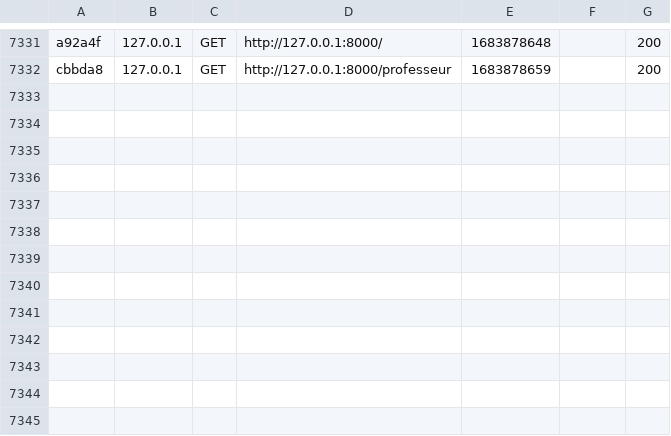
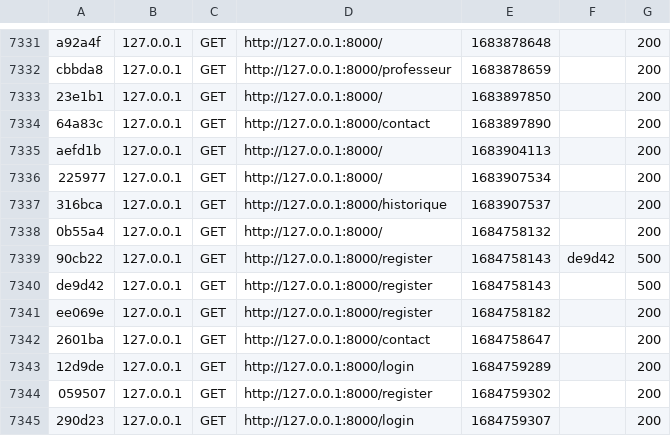
Before and after one commit to abcsergio/SHORINJIKEMPO, a CSV file: var/cache/dev/profiler/index.csv, drawn as a sheet; only a part is shown, gaps mark what is left out; the diff names each change by its address in the sheet, - before the commit and + after, or states it on an @@ line.

```diff
--- a/var/cache/dev/profiler/index.csv
+++ b/var/cache/dev/profiler/index.csv
+row 7333: 23e1b1 | 127.0.0.1 | GET | http://127.0.0.1:8000/ | 1683897850 |  | 200
+row 7334: 64a83c | 127.0.0.1 | GET | http://127.0.0.1:8000/contact | 1683897890 |  | 200
+row 7335: aefd1b | 127.0.0.1 | GET | http://127.0.0.1:8000/ | 1683904113 |  | 200
+row 7336: 225977 | 127.0.0.1 | GET | http://127.0.0.1:8000/ | 1683907534 |  | 200
+row 7337: 316bca | 127.0.0.1 | GET | http://127.0.0.1:8000/historique | 1683907537 |  | 200
+row 7338: 0b55a4 | 127.0.0.1 | GET | http://127.0.0.1:8000/ | 1684758132 |  | 200
+row 7339: 90cb22 | 127.0.0.1 | GET | http://127.0.0.1:8000/register | 1684758143 | de9d42 | 500
+row 7340: de9d42 | 127.0.0.1 | GET | http://127.0.0.1:8000/register | 1684758143 |  | 500
+row 7341: ee069e | 127.0.0.1 | GET | http://127.0.0.1:8000/register | 1684758182 |  | 200
+row 7342: 2601ba | 127.0.0.1 | GET | http://127.0.0.1:8000/contact | 1684758647 |  | 200
+row 7343: 12d9de | 127.0.0.1 | GET | http://127.0.0.1:8000/login | 1684759289 |  | 200
+row 7344: 059507 | 127.0.0.1 | GET | http://127.0.0.1:8000/register | 1684759302 |  | 200
+row 7345: 290d23 | 127.0.0.1 | GET | http://127.0.0.1:8000/login | 1684759307 |  | 200
```
Also changed, not shown: 14 other files.
